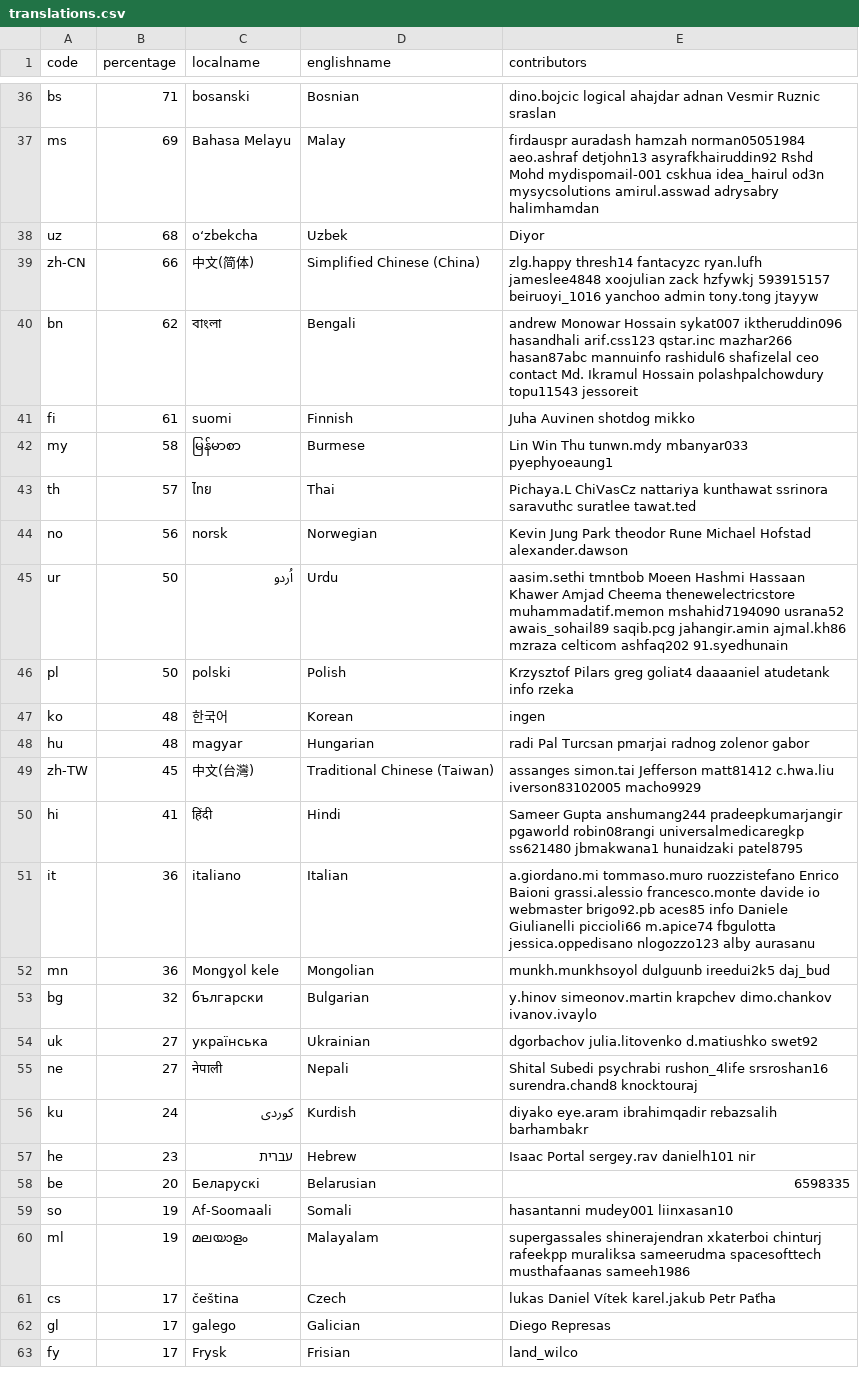
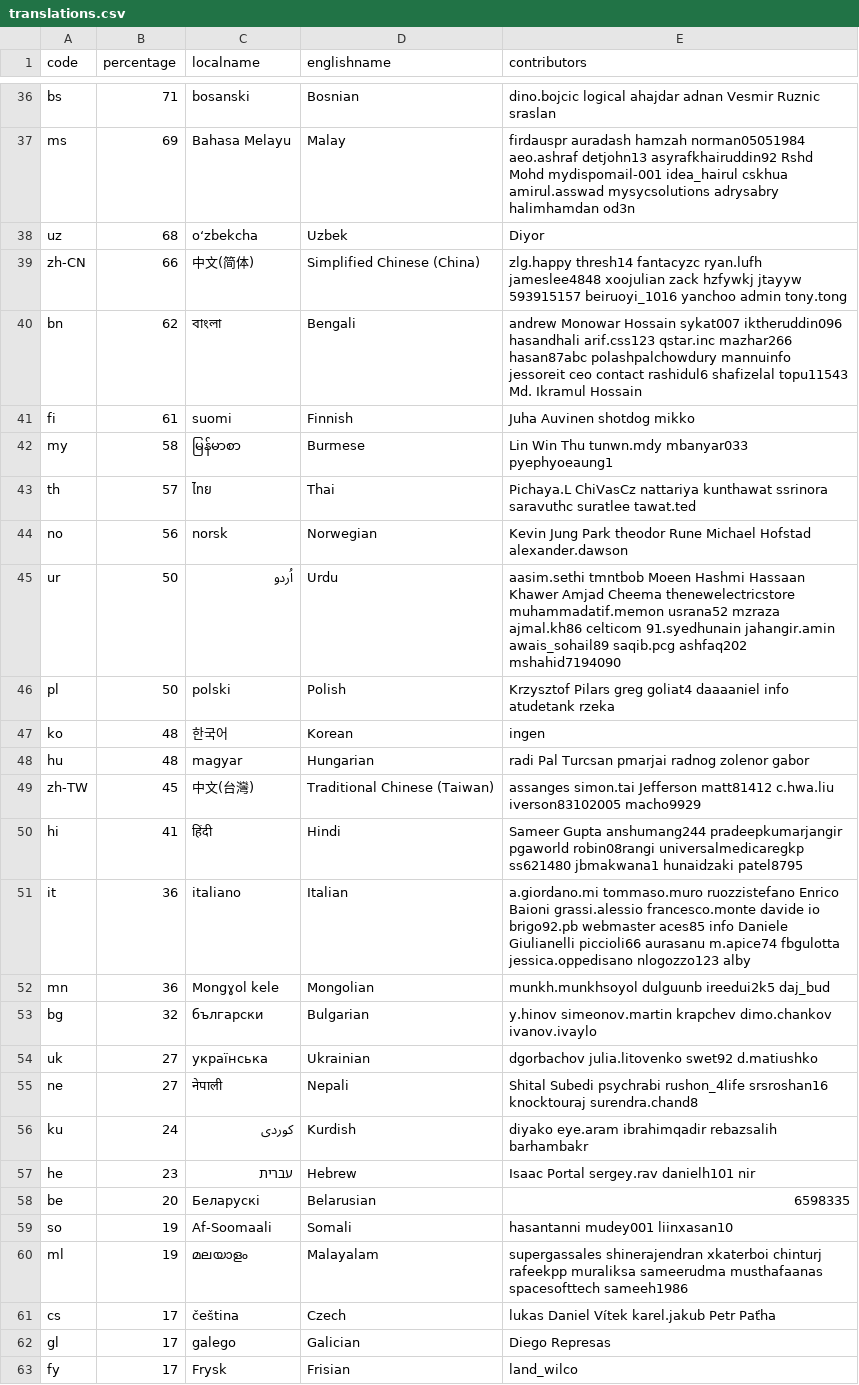
Before and after one commit to 3etechinns/www.manager.io, a CSV file: _data/translations.csv, drawn as a sheet; only a part is shown, gaps mark what is left out; the diff covers the shown part only; the diff names each change by its address in the sheet, - before the commit and + after, or states it on an @@ line.

```diff
--- a/_data/translations.csv
+++ b/_data/translations.csv
-E37 (contributors): …Mohd mydispomail-001 cskhua idea_hairul od3n mysycsolutions amirul.asswad adrysabry halimhamdan
+E37 (contributors): …Mohd mydispomail-001 idea_hairul cskhua amirul.asswad mysycsolutions adrysabry halimhamdan od3n
-E39 (contributors): …zack hzfywkj 593915157 beiruoyi_1016 yanchoo admin tony.tong jtayyw
+E39 (contributors): …zack hzfywkj jtayyw 593915157 beiruoyi_1016 yanchoo admin tony.tong
-E40 (contributors): …mazhar266 hasan87abc mannuinfo rashidul6 shafizelal ceo contact Md. Ikramul Hossain polashpalchowdury topu11543 jessoreit
+E40 (contributors): …mazhar266 hasan87abc polashpalchowdury mannuinfo jessoreit ceo contact rashidul6 shafizelal topu11543 Md. Ikramul Hossain
-E45 (contributors): …thenewelectricstore muhammadatif.memon mshahid7194090 usrana52 awais_sohail89 saqib.pcg jahangir.amin ajmal.kh86 mzraza celticom ashfaq202 91.syedhunain
+E45 (contributors): …thenewelectricstore muhammadatif.memon usrana52 mzraza ajmal.kh86 celticom 91.syedhunain jahangir.amin awais_sohail89 saqib.pcg ashfaq202 mshahid7194090
-E46 (contributors): …goliat4 daaaaniel atudetank info rzeka
+E46 (contributors): …goliat4 daaaaniel info atudetank rzeka
-E51 (contributors): …davide io webmaster brigo92.pb aces85 info Daniele Giulianelli piccioli66 m.apice74 fbgulotta jessica.oppedisano nlogozzo123 alby aurasanu
+E51 (contributors): …davide io brigo92.pb webmaster aces85 info Daniele Giulianelli piccioli66 aurasanu m.apice74 fbgulotta jessica.oppedisano nlogozzo123 alby
-E54 (contributors): dgorbachov julia.litovenko d.matiushko swet92
+E54 (contributors): dgorbachov julia.litovenko swet92 d.matiushko
-E55 (contributors): …rushon_4life srsroshan16 surendra.chand8 knocktouraj
+E55 (contributors): …rushon_4life srsroshan16 knocktouraj surendra.chand8
-E60 (contributors): …muraliksa sameerudma spacesofttech musthafaanas sameeh1986
+E60 (contributors): …muraliksa sameerudma musthafaanas spacesofttech sameeh1986
```
Also changed, not shown: 15 edited cells elsewhere in this file.
